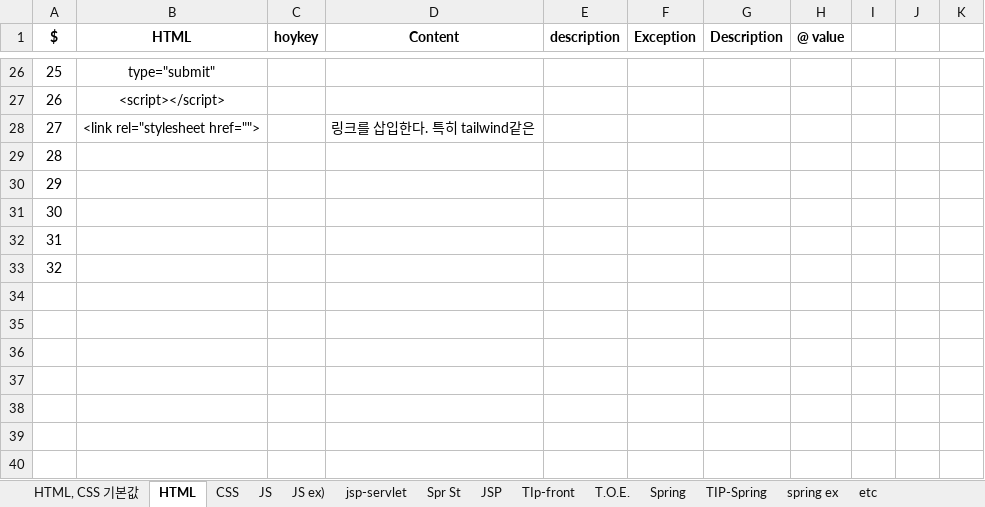
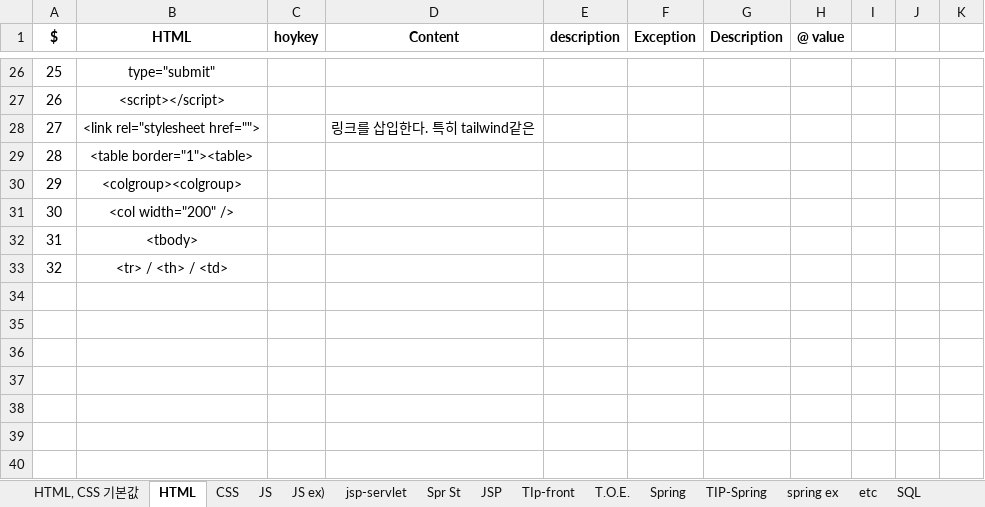
Before and after one commit to aisiwonhae29/spring, an Excel workbook: Spring_JSP.xlsx, sheet HTML, drawn as a sheet; only a part is shown, gaps mark what is left out; values as stored, in another font and other column widths than the file's, no borders; the diff names each change by its address in the sheet, - before the commit and + after, or states it on an @@ line.

```diff
--- a/Spring_JSP.xlsx (sheet HTML)
+++ b/Spring_JSP.xlsx (sheet HTML)
+sheet tab: SQL
-B29 (HTML): (empty)
+B29 (HTML): <table border="1"><table>
-B30 (HTML): (empty)
+B30 (HTML): <colgroup><colgroup>
-B31 (HTML): (empty)
+B31 (HTML): <col width="200" />
-B32 (HTML): (empty)
+B32 (HTML): <tbody>
-B33 (HTML): (empty)
+B33 (HTML): <tr> / <th> / <td>
```
Also changed, not shown: sheet JSP, english.xlsx.
